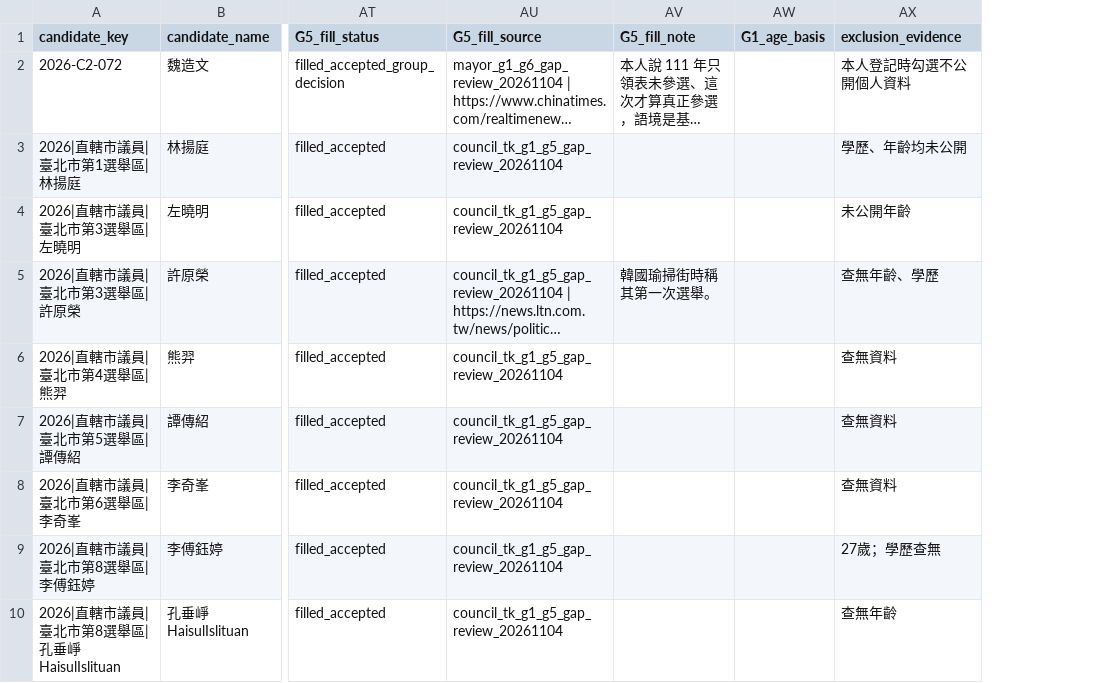
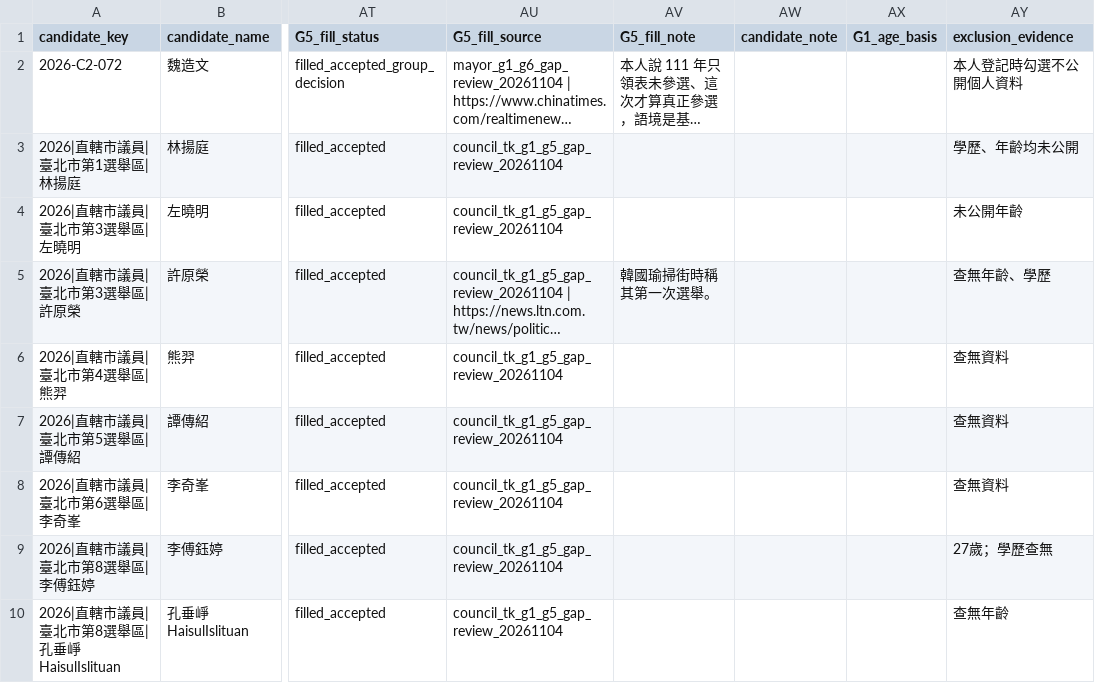
Before and after one commit to youngyooung5408/DSSI2026-group-3, a CSV file: data/processed/candidates_scope_g1_g6_excluded_20261108.csv, drawn as a sheet; only a part is shown, gaps mark what is left out; long unchanged cells end in …; the diff covers the shown part only; the diff names each change by its address in the sheet, - before the commit and + after, or states it on an @@ line.

```diff
--- a/data/processed/candidates_scope_g1_g6_excluded_20261108.csv
+++ b/data/processed/candidates_scope_g1_g6_excluded_20261108.csv
+column AW (candidate_note), empty
```
Also changed, not shown: 4 added rows elsewhere in this file, data/processed/candidates_scope_g1_g6_20261108.csv, 3 other files.
